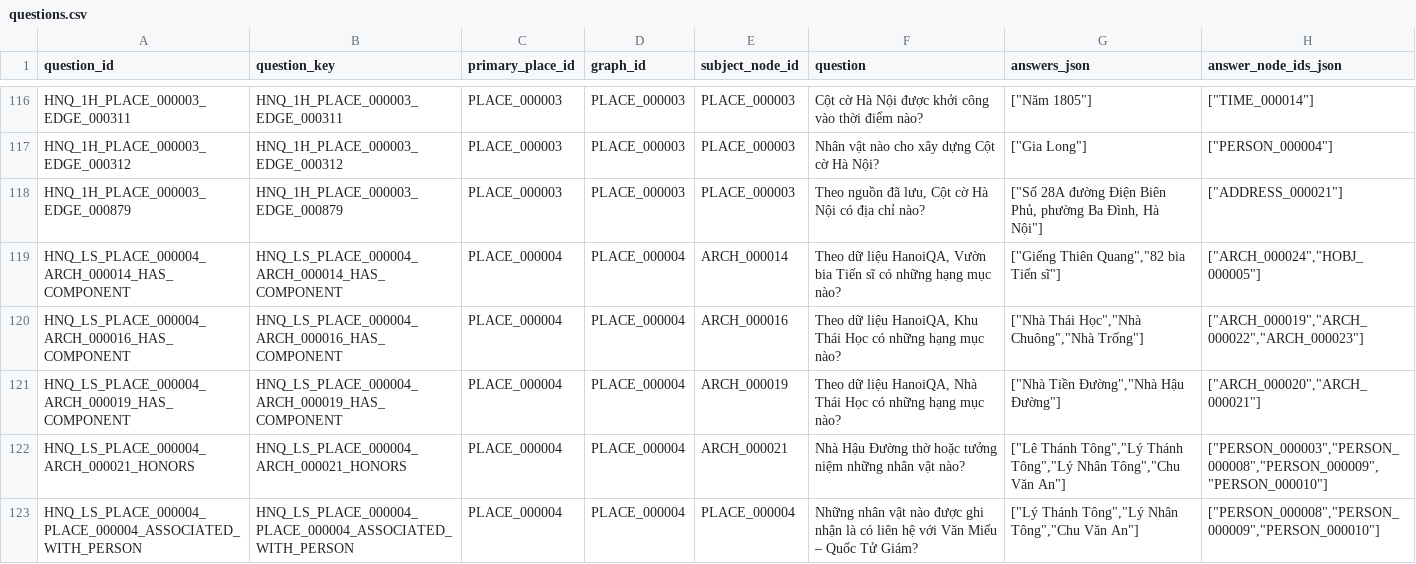
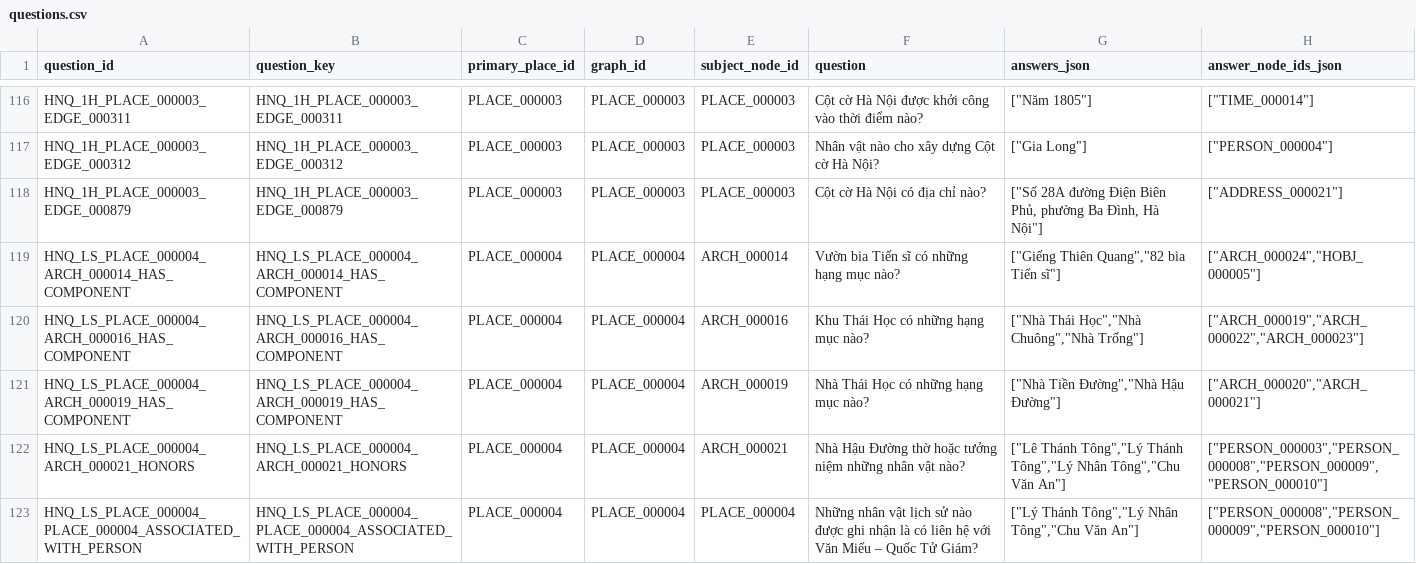
Before and after one commit to doantien03/hanoiqa-gretriever, a CSV file: dataset/hanoiqa/raw/questions.csv, drawn as a sheet; only a part is shown, gaps mark what is left out; the diff covers the shown part only; the diff names each change by its address in the sheet, - before the commit and + after, or states it on an @@ line.

Commit message:
fix: chỉnh sửa nội dung và trạng thái câu hỏi

```diff
--- a/dataset/hanoiqa/raw/questions.csv
+++ b/dataset/hanoiqa/raw/questions.csv
-F118 (question): Theo nguồn đã lưu, Cột cờ Hà Nội có địa chỉ nào?
+F118 (question): Cột cờ Hà Nội có địa chỉ nào?
-F119 (question): Theo dữ liệu HanoiQA, Vườn bia…
+F119 (question): Vườn bia…
-F120 (question): Theo dữ liệu HanoiQA, Khu Thái…
+F120 (question): Khu Thái…
-F121 (question): Theo dữ liệu HanoiQA, Nhà Thái…
+F121 (question): Nhà Thái…
-F123 (question): …nhân vật nào được…
+F123 (question): …nhân vật lịch sử nào được…
```
Also changed, not shown: 57 edited cells elsewhere in this file.
